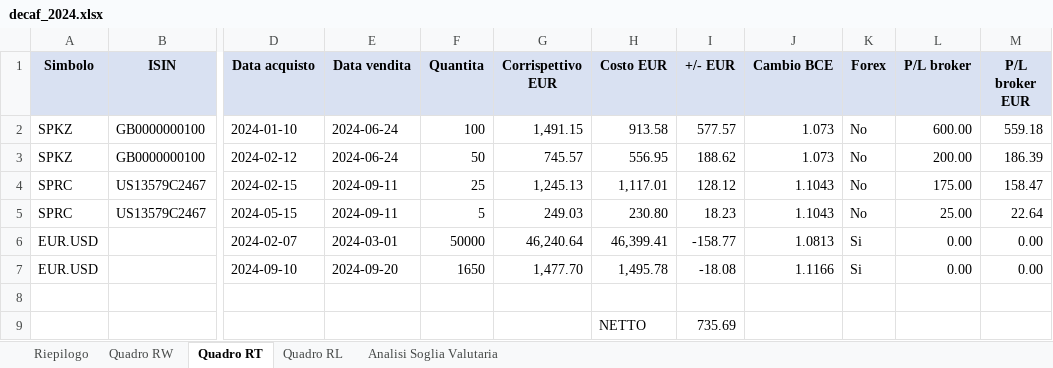
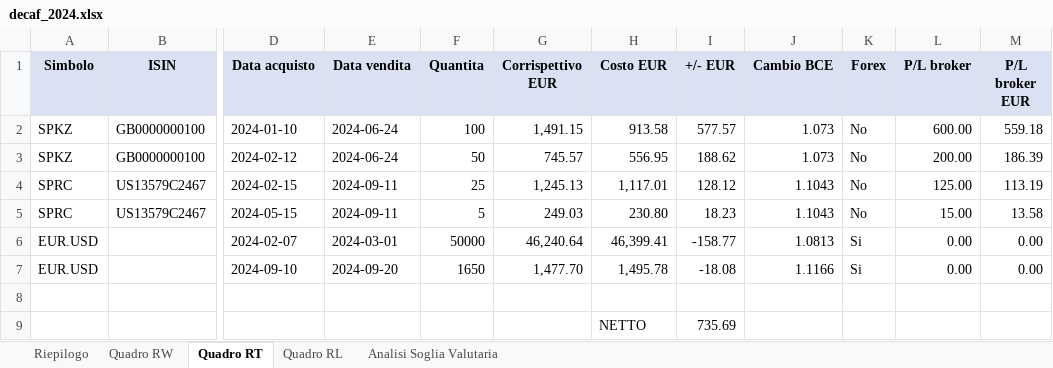
Before and after one commit to vjt/decaf, an Excel workbook: examples/mascetti/decaf_2024.xlsx, sheet Quadro RT, drawn as a sheet; only a part is shown, gaps mark what is left out; values as stored, in another font and other column widths than the file's, no borders; the diff names each change by its address in the sheet, - before the commit and + after, or states it on an @@ line.

```diff
--- a/examples/mascetti/decaf_2024.xlsx (sheet Quadro RT)
+++ b/examples/mascetti/decaf_2024.xlsx (sheet Quadro RT)
-L4 (P/L broker): 175.00
+L4 (P/L broker): 125.00
-M4 (P/L broker EUR): 158.47
+M4 (P/L broker EUR): 113.19
-L5 (P/L broker): 25.00
+L5 (P/L broker): 15.00
-M5 (P/L broker EUR): 22.64
+M5 (P/L broker EUR): 13.58
```
Also changed, not shown: examples/magnotta/decaf_2024.xlsx, examples/mascetti/decaf_2025.xlsx, 13 other files.
